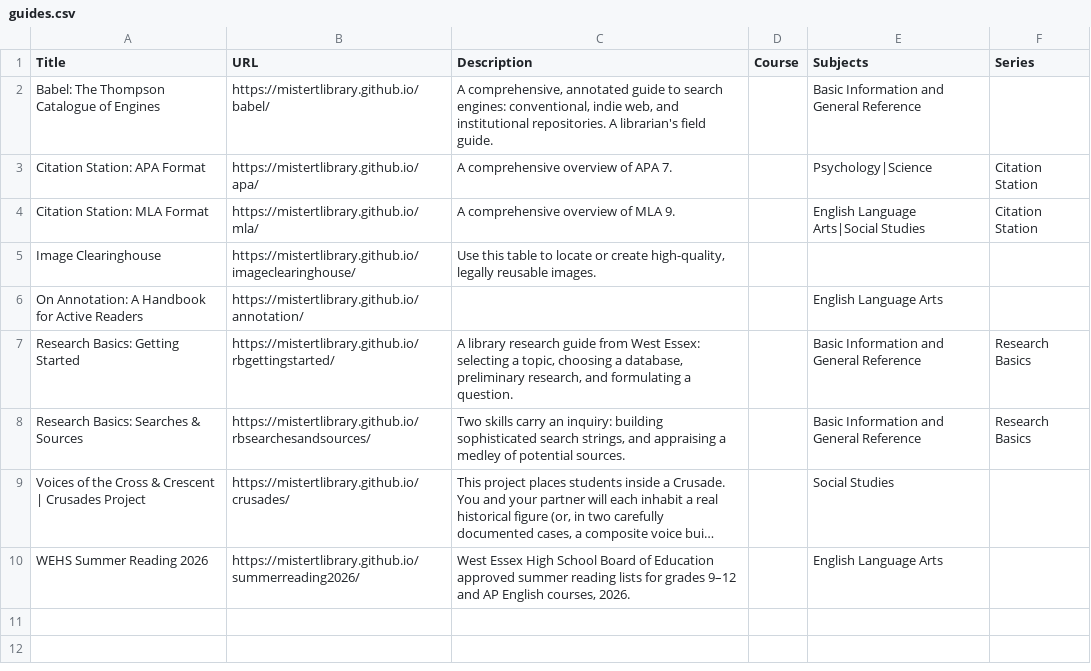
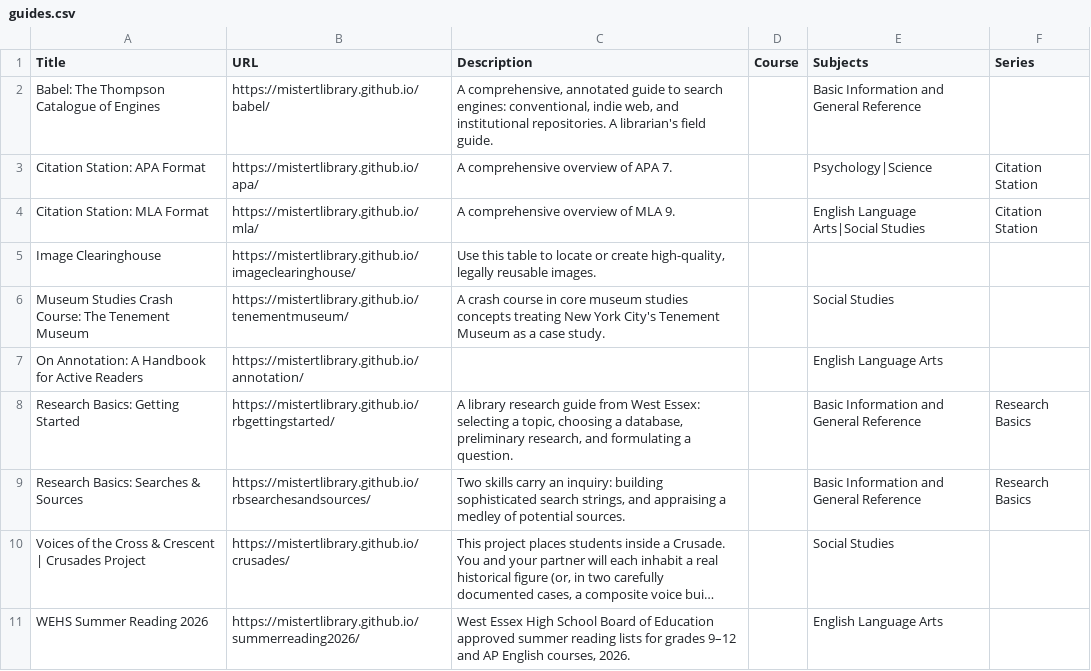
Before and after one commit to mistertlibrary/librarylyceum, a CSV file: data/guides.csv, drawn as a sheet; long unchanged cells end in …; the diff names each change by its address in the sheet, - before the commit and + after, or states it on an @@ line.

```diff
--- a/data/guides.csv
+++ b/data/guides.csv
+row 6: Museum Studies Crash Course: The Tenement Museum | https://mistertlibrary.github.io/tenementmuseum/ | A crash course in core museum studies concepts treating New York City's Tenement Museum as a case study. |  | Social Studies
```
Also changed, not shown: 5 other files.
